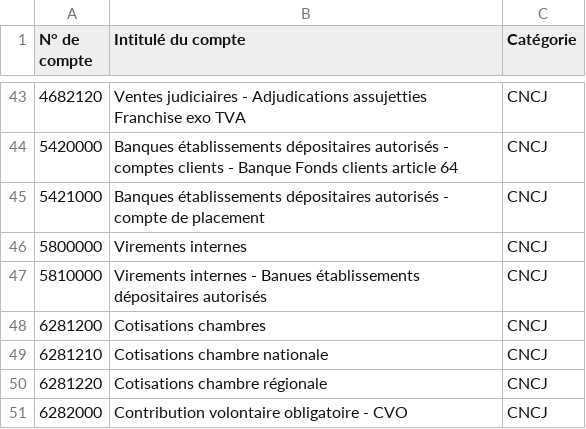
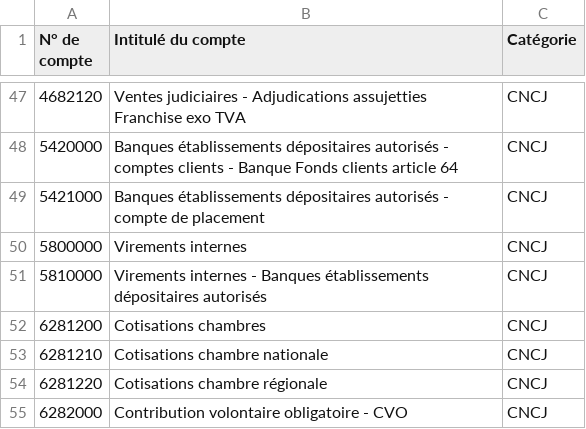
Before and after one commit to CodeCraftingDevelopment/CodeCraftingDevelopment-tools-CNCJ-compatibility, a CSV file: prod-data/Comptes_CNCJ.csv, drawn as a sheet; only a part is shown, gaps mark what is left out; the diff covers the shown part only.

Commit message:
MAJ comptes CNCJ

```diff
--- a/prod-data/Comptes_CNCJ.csv
+++ b/prod-data/Comptes_CNCJ.csv
@@ -46,3 +50,3 @@ N° de compte;Intitulé du compte;Catégorie
 5800000;Virements internes;CNCJ
-5810000;Virements internes - Banues établissements dépositaires autorisés;CNCJ
+5810000;Virements internes - Banques établissements dépositaires autorisés;CNCJ
 6281200;Cotisations chambres;CNCJ
```
Also changed, not shown: 5 added rows and 3 removed rows elsewhere in this file.
